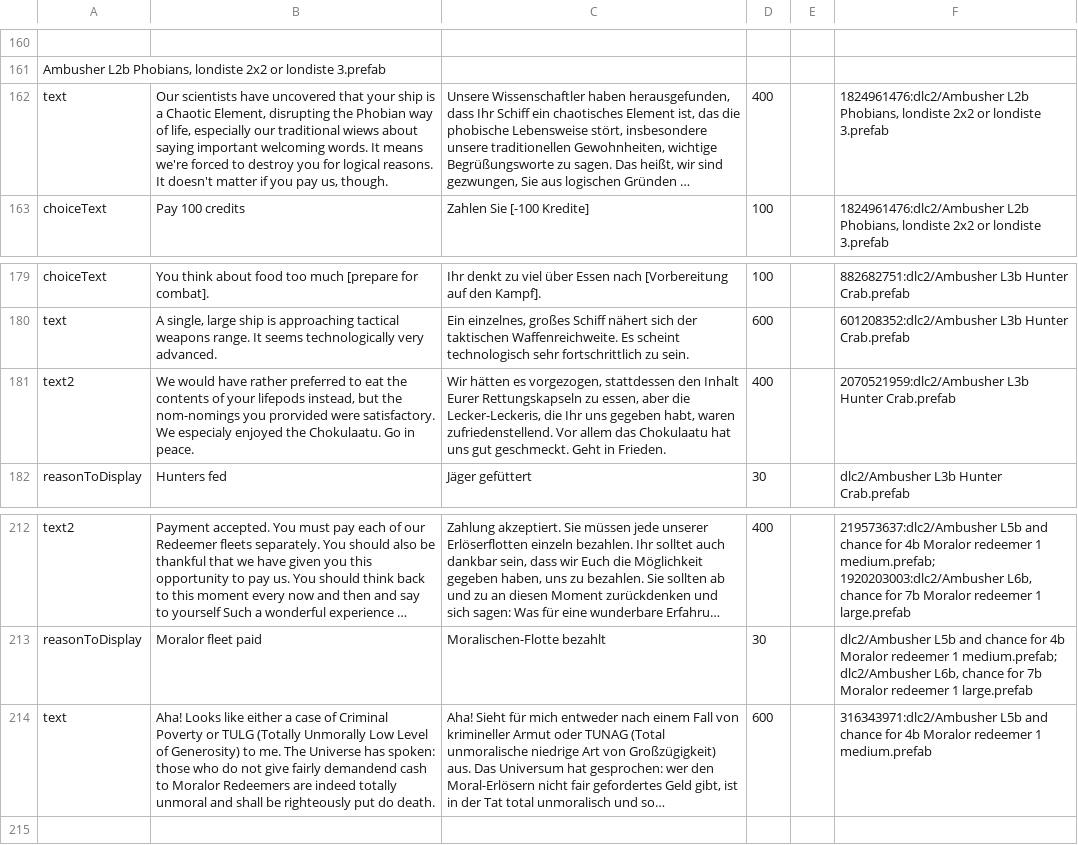
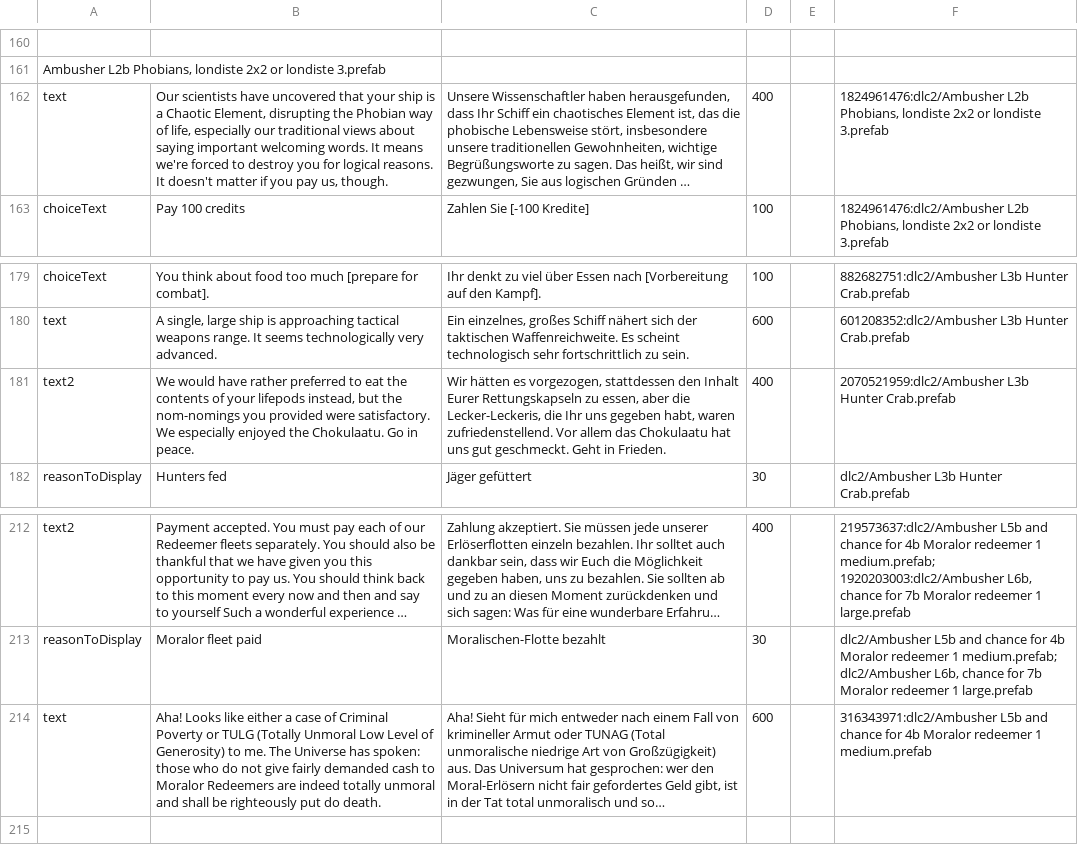
Before and after one commit to Duke-M-commits/Translation_ShortestTripToEarth_German, a TSV file: localization_dlc2.tsv, drawn as a sheet; only a part is shown, gaps mark what is left out; long unchanged cells end in …; the diff covers the shown part only; the diff names each change by its address in the sheet, - before the commit and + after, or states it on an @@ line.

```diff
--- a/localization_dlc2.tsv
+++ b/localization_dlc2.tsv
-B162: …our traditional wiews about saying…
+B162: …our traditional views about saying…
-B181: …nom-nomings you prorvided were satisfactory. We especialy enjoyed the…
+B181: …nom-nomings you provided were satisfactory. We especially enjoyed the…
-B214: …TULG (Totally Unmorally Low Level of Generosity) to me. The Universe has spoken: those who do not give fairly demandend cash to…
+B214: …TULG (Totally Unmoral Low Level of Generosity) to me. The Universe has spoken: those who do not give fairly demanded cash to…
```
Also changed, not shown: 5 edited cells elsewhere in this file, localization_sdlc.tsv, 1 other file.
